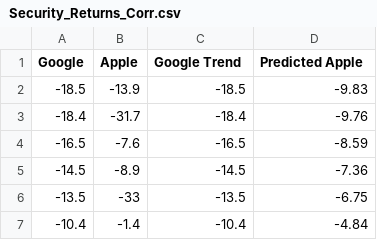
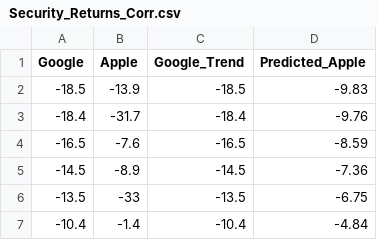
Before and after one commit to pdwhoward/financial_analytics, a CSV file: assets/risk/Security_Returns_Corr.csv, drawn as a sheet; only a part is shown.

```diff
--- a/assets/risk/Security_Returns_Corr.csv
+++ b/assets/risk/Security_Returns_Corr.csv
@@ -1,2 +1,2 @@
-Google,Apple,Google Trend,Predicted Apple
+Google,Apple,Google_Trend,Predicted_Apple
 -18.5,-13.9,-18.5,-9.83
```
Also changed, not shown: 7 other files.
